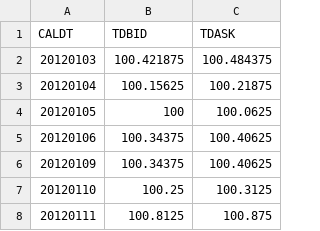
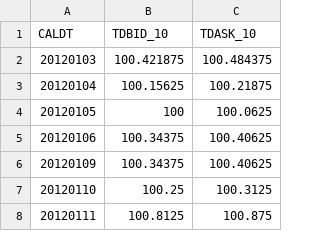
Before and after one commit to danicafine/bitcoin-drivers, a CSV file: Data/features/Treasury_10YR_BidAsk.csv (was Data/Treasury_10YR_BidAsk.csv), drawn as a sheet; only a part is shown.

Commit message:
First iter. data alignment.

```diff
--- a/Data/Treasury_10YR_BidAsk.csv
+++ b/Data/features/Treasury_10YR_BidAsk.csv
@@ -1,2 +1,2 @@
-CALDT,TDBID,TDASK
+CALDT,TDBID_10,TDASK_10
 20120103,100.421875,100.484375
```
Also changed, not shown: Data/features/Treasury_1YR_BidAsk.csv, Data/features/Treasury_30YR_BidAsk.csv, 11 other files.
